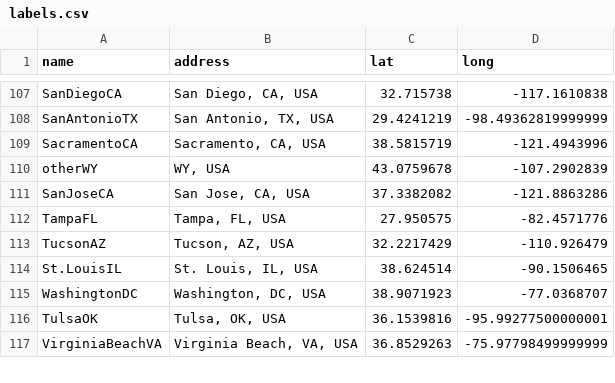
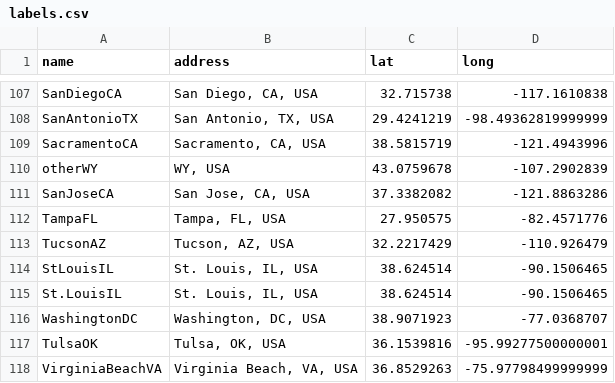
Before and after one commit to jermspeaks/garbage-in-garbage-out, a CSV file: data/labels.csv, drawn as a sheet; only a part is shown, gaps mark what is left out.

```diff
--- a/data/labels.csv
+++ b/data/labels.csv
@@ -113,2 +113,3 @@ TampaFL,"Tampa, FL, USA",27.950575,-82.4571776
 TucsonAZ,"Tucson, AZ, USA",32.2217429,-110.926479
+StLouisIL,"St. Louis, IL, USA",38.624514,-90.1506465
 St.LouisIL,"St. Louis, IL, USA",38.624514,-90.1506465
```
Also changed, not shown: 7 other files.
